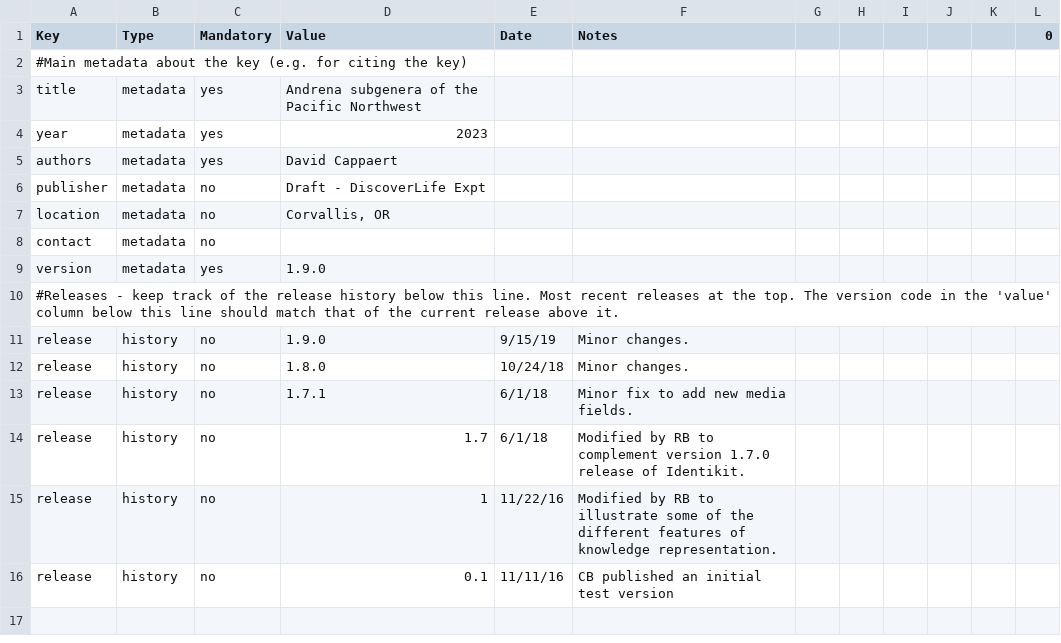
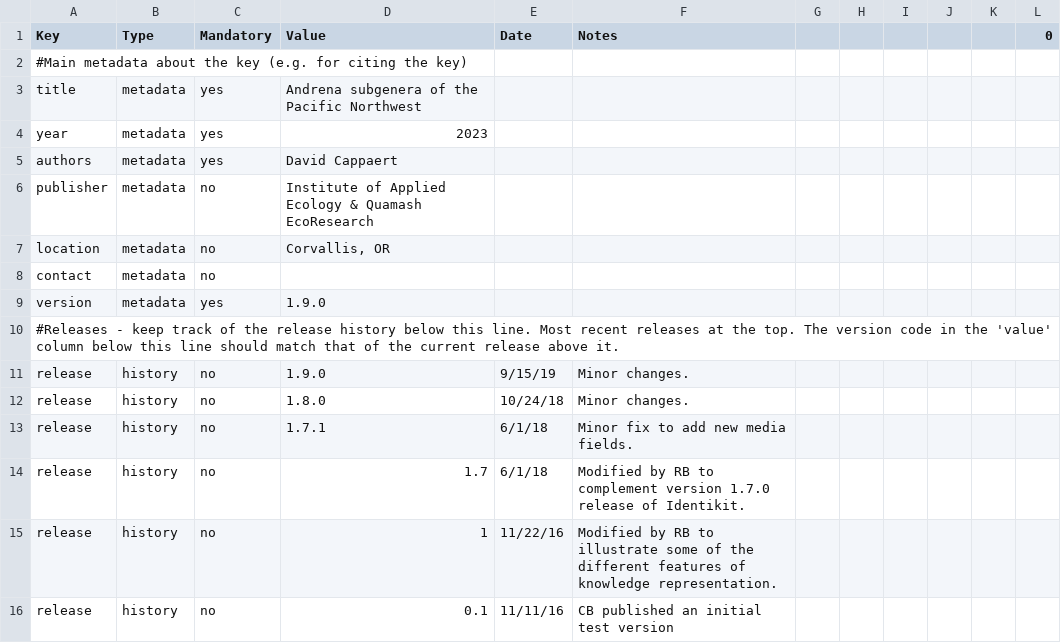
Before and after one commit to Leptinotarsa/AndrenaModel_8Jan22, a CSV file: identikit/kb/Andrena/config.csv, drawn as a sheet.

```diff
--- a/identikit/kb/Andrena/config.csv
+++ b/identikit/kb/Andrena/config.csv
@@ -5,3 +5,3 @@ year,metadata,yes,2023,,,,,,,,
 authors,metadata,yes,David Cappaert,,,,,,,,
-publisher,metadata,no,Draft - DiscoverLife Expt,,,,,,,,
+publisher,metadata,no,Institute of Applied Ecology & Quamash EcoResearch,,,,,,,,
 location,metadata,no,"Corvallis, OR",,,,,,,,
```
Also changed, not shown: 9 other files.
